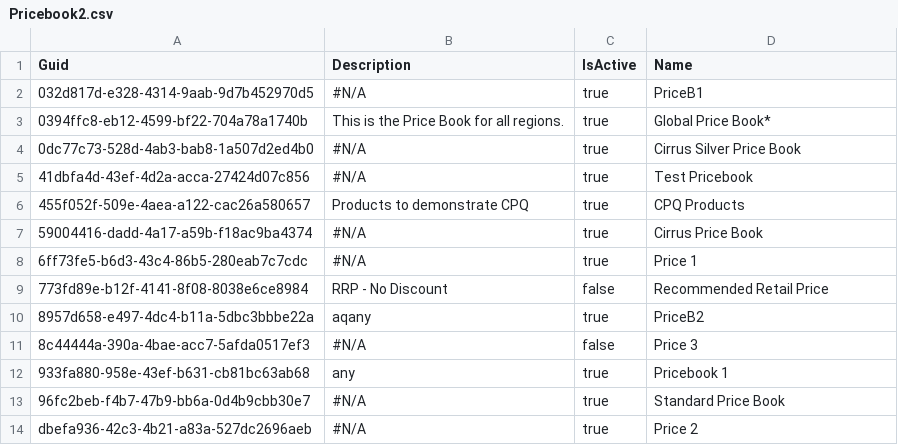
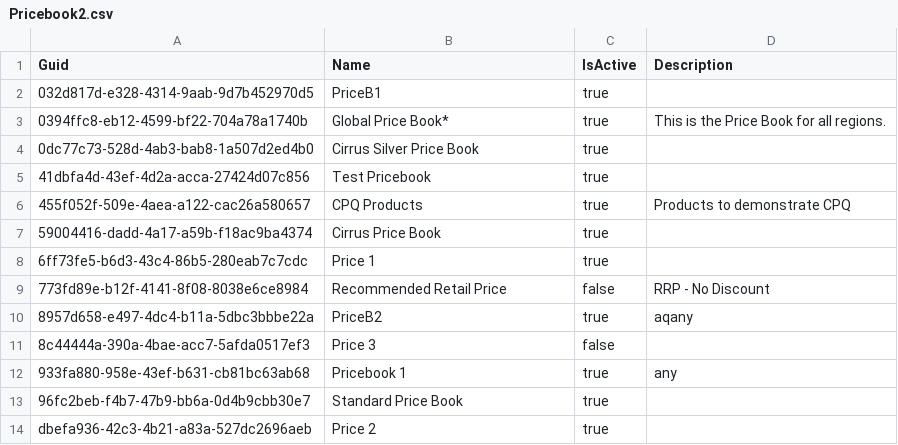
Before and after one commit to Asnafshaikh/Test-Athena, a CSV file: Pricebook2.csv, drawn as a sheet.

Commit message:
test

```diff
--- a/Pricebook2.csv
+++ b/Pricebook2.csv
@@ -1,14 +1,14 @@
-"Guid","Description","IsActive","Name"
-032d817d-e328-4314-9aab-9d7b452970d5,"#N/A",true,PriceB1
-0394ffc8-eb12-4599-bf22-704a78a1740b,This is the Price Book for all regions.,true,Global Price Book*
-0dc77c73-528d-4ab3-bab8-1a507d2ed4b0,"#N/A",true,Cirrus Silver Price Book
-41dbfa4d-43ef-4d2a-acca-27424d07c856,"#N/A",true,Test Pricebook
-455f052f-509e-4aea-a122-cac26a580657,Products to demonstrate CPQ,true,CPQ Products
-59004416-dadd-4a17-a59b-f18ac9ba4374,"#N/A",true,Cirrus Price Book
-6ff73fe5-b6d3-43c4-86b5-280eab7c7cdc,"#N/A",true,Price 1
-773fd89e-b12f-4141-8f08-8038e6ce8984,RRP - No Discount,false,Recommended Retail Price
-8957d658-e497-4dc4-b11a-5dbc3bbbe22a,aqany,true,PriceB2
-8c44444a-390a-4bae-acc7-5afda0517ef3,"#N/A",false,Price 3
-933fa880-958e-43ef-b631-cb81bc63ab68,any,true,Pricebook 1
-96fc2beb-f4b7-47b9-bb6a-0d4b9cbb30e7,"#N/A",true,Standard Price Book
-dbefa936-42c3-4b21-a83a-527dc2696aeb,"#N/A",true,Price 2
+Guid,Name,IsActive,Description
+032d817d-e328-4314-9aab-9d7b452970d5,PriceB1,true,
+0394ffc8-eb12-4599-bf22-704a78a1740b,Global Price Book*,true,This is the Price Book for all regions.
+0dc77c73-528d-4ab3-bab8-1a507d2ed4b0,Cirrus Silver Price Book,true,
+41dbfa4d-43ef-4d2a-acca-27424d07c856,Test Pricebook,true,
+455f052f-509e-4aea-a122-cac26a580657,CPQ Products,true,Products to demonstrate CPQ
+59004416-dadd-4a17-a59b-f18ac9ba4374,Cirrus Price Book,true,
+6ff73fe5-b6d3-43c4-86b5-280eab7c7cdc,Price 1,true,
+773fd89e-b12f-4141-8f08-8038e6ce8984,Recommended Retail Price,false,RRP - No Discount
+8957d658-e497-4dc4-b11a-5dbc3bbbe22a,PriceB2,true,aqany
+8c44444a-390a-4bae-acc7-5afda0517ef3,Price 3,false,
+933fa880-958e-43ef-b631-cb81bc63ab68,Pricebook 1,true,any
+96fc2beb-f4b7-47b9-bb6a-0d4b9cbb30e7,Standard Price Book,true,
+dbefa936-42c3-4b21-a83a-527dc2696aeb,Price 2,true,
```
